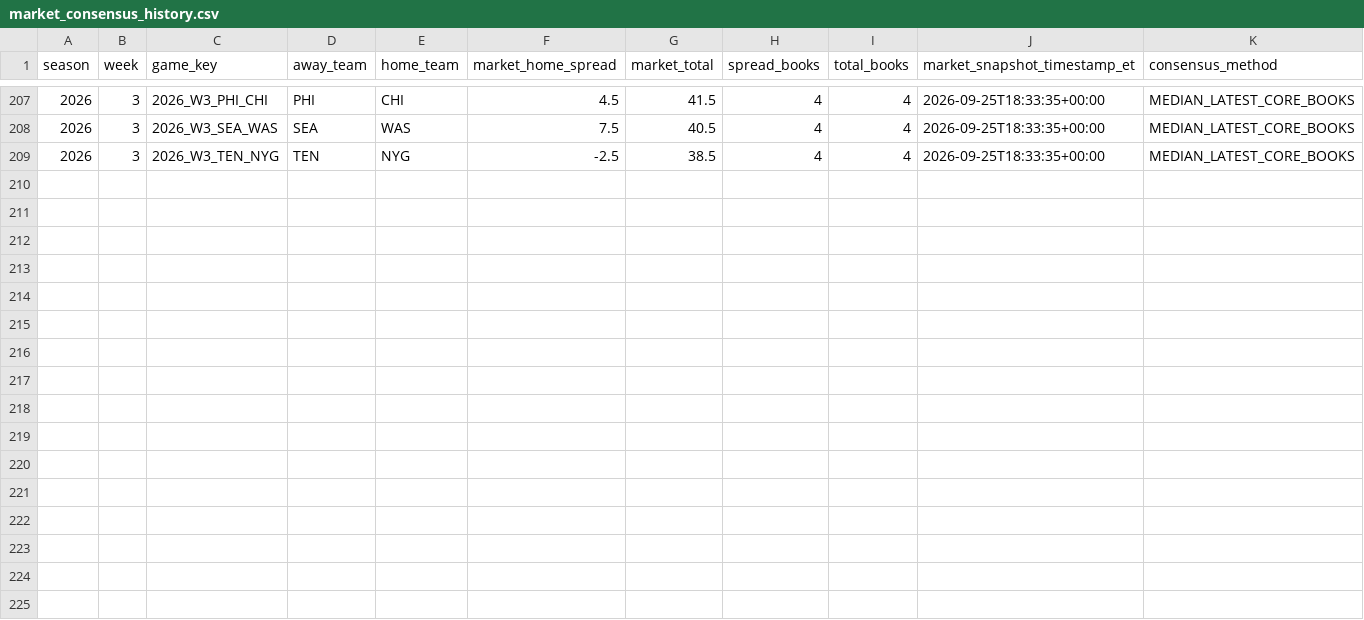
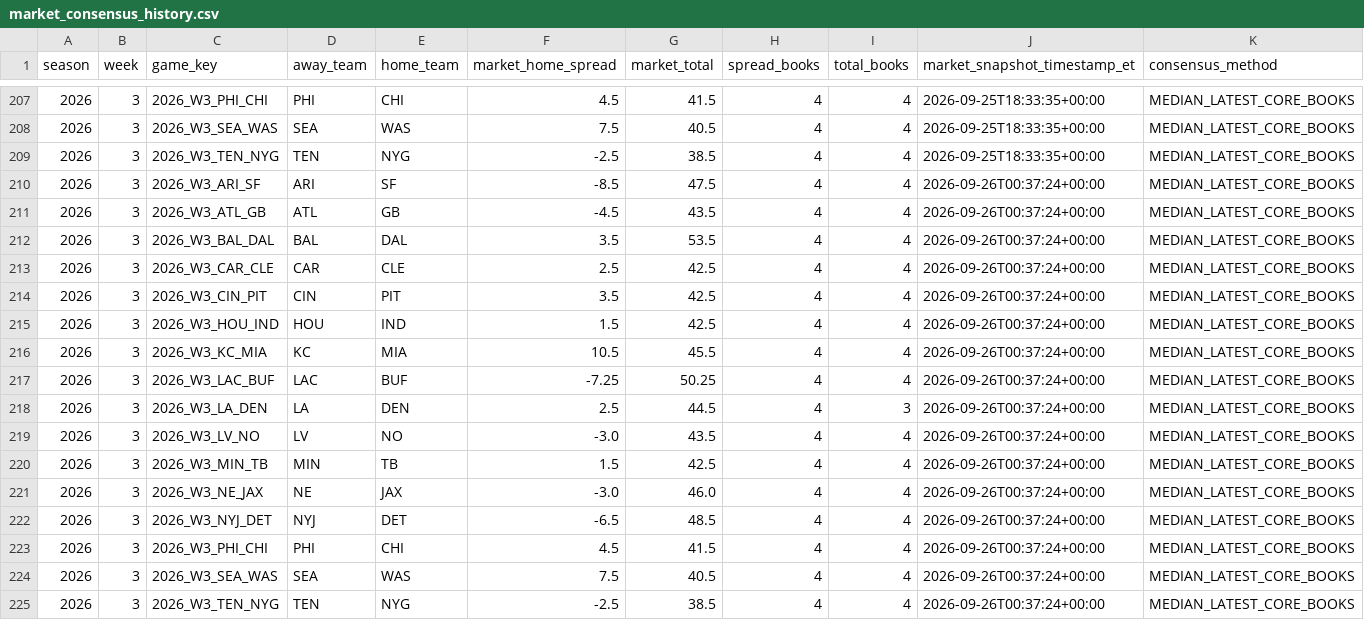
Before and after one commit to zgriesser-hue/-core-v2-nfl, a CSV file: data/market/2026/week_03/market_consensus_history.csv, drawn as a sheet; only a part is shown, gaps mark what is left out; the diff names each change by its address in the sheet, - before the commit and + after, or states it on an @@ line.

```diff
--- a/data/market/2026/week_03/market_consensus_history.csv
+++ b/data/market/2026/week_03/market_consensus_history.csv
+row 210: 2026 | 3 | 2026_W3_ARI_SF | ARI | SF | -8.5 | 47.5 | 4 | 4 | 2026-09-26T00:37:24+00:00 | MEDIAN_LATEST_CORE_BOOKS
+row 211: 2026 | 3 | 2026_W3_ATL_GB | ATL | GB | -4.5 | 43.5 | 4 | 4 | 2026-09-26T00:37:24+00:00 | MEDIAN_LATEST_CORE_BOOKS
+row 212: 2026 | 3 | 2026_W3_BAL_DAL | BAL | DAL | 3.5 | 53.5 | 4 | 4 | 2026-09-26T00:37:24+00:00 | MEDIAN_LATEST_CORE_BOOKS
+row 213: 2026 | 3 | 2026_W3_CAR_CLE | CAR | CLE | 2.5 | 42.5 | 4 | 4 | 2026-09-26T00:37:24+00:00 | MEDIAN_LATEST_CORE_BOOKS
+row 214: 2026 | 3 | 2026_W3_CIN_PIT | CIN | PIT | 3.5 | 42.5 | 4 | 4 | 2026-09-26T00:37:24+00:00 | MEDIAN_LATEST_CORE_BOOKS
+row 215: 2026 | 3 | 2026_W3_HOU_IND | HOU | IND | 1.5 | 42.5 | 4 | 4 | 2026-09-26T00:37:24+00:00 | MEDIAN_LATEST_CORE_BOOKS
+row 216: 2026 | 3 | 2026_W3_KC_MIA | KC | MIA | 10.5 | 45.5 | 4 | 4 | 2026-09-26T00:37:24+00:00 | MEDIAN_LATEST_CORE_BOOKS
+row 217: 2026 | 3 | 2026_W3_LAC_BUF | LAC | BUF | -7.25 | 50.25 | 4 | 4 | 2026-09-26T00:37:24+00:00 | MEDIAN_LATEST_CORE_BOOKS
+row 218: 2026 | 3 | 2026_W3_LA_DEN | LA | DEN | 2.5 | 44.5 | 4 | 3 | 2026-09-26T00:37:24+00:00 | MEDIAN_LATEST_CORE_BOOKS
+row 219: 2026 | 3 | 2026_W3_LV_NO | LV | NO | -3.0 | 43.5 | 4 | 4 | 2026-09-26T00:37:24+00:00 | MEDIAN_LATEST_CORE_BOOKS
+row 220: 2026 | 3 | 2026_W3_MIN_TB | MIN | TB | 1.5 | 42.5 | 4 | 4 | 2026-09-26T00:37:24+00:00 | MEDIAN_LATEST_CORE_BOOKS
+row 221: 2026 | 3 | 2026_W3_NE_JAX | NE | JAX | -3.0 | 46.0 | 4 | 4 | 2026-09-26T00:37:24+00:00 | MEDIAN_LATEST_CORE_BOOKS
+row 222: 2026 | 3 | 2026_W3_NYJ_DET | NYJ | DET | -6.5 | 48.5 | 4 | 4 | 2026-09-26T00:37:24+00:00 | MEDIAN_LATEST_CORE_BOOKS
+row 223: 2026 | 3 | 2026_W3_PHI_CHI | PHI | CHI | 4.5 | 41.5 | 4 | 4 | 2026-09-26T00:37:24+00:00 | MEDIAN_LATEST_CORE_BOOKS
+row 224: 2026 | 3 | 2026_W3_SEA_WAS | SEA | WAS | 7.5 | 40.5 | 4 | 4 | 2026-09-26T00:37:24+00:00 | MEDIAN_LATEST_CORE_BOOKS
+row 225: 2026 | 3 | 2026_W3_TEN_NYG | TEN | NYG | -2.5 | 38.5 | 4 | 4 | 2026-09-26T00:37:24+00:00 | MEDIAN_LATEST_CORE_BOOKS
```
Also changed, not shown: data/market/api_usage.csv, data/tracking/projection_market_snapshots.csv, 1 other file.
